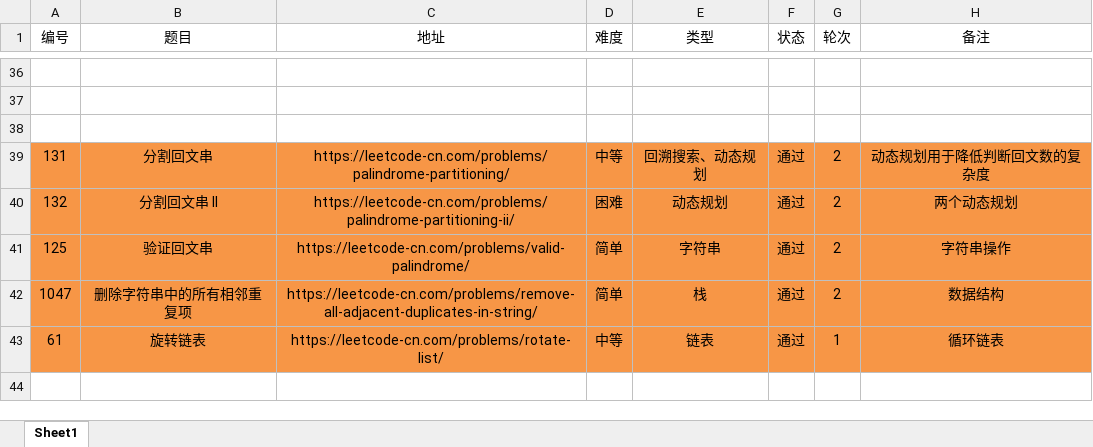
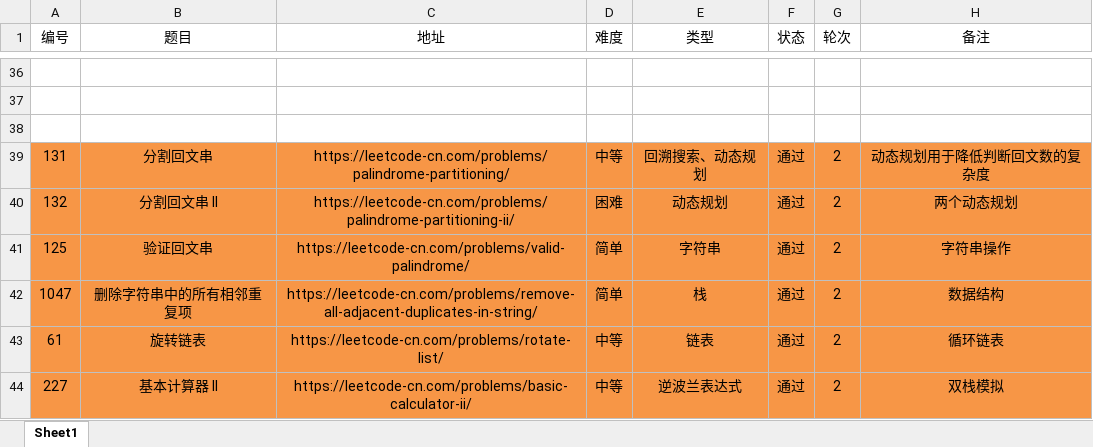
Before and after one commit to moonspiritacm/Leetcode-Java, an Excel workbook: notes/刷题清单.xlsx, sheet Sheet1, drawn as a sheet; only a part is shown, gaps mark what is left out; values as stored, in another font and other column widths than the file's, no borders; the diff names each change by its address in the sheet, - before the commit and + after, or states it on an @@ line.

Commit message:
Problem 0227 R2

```diff
--- a/notes/刷题清单.xlsx (sheet Sheet1)
+++ b/notes/刷题清单.xlsx (sheet Sheet1)
-G43 (轮次): 1
+G43 (轮次): 2
+row 44: 227 | 基本计算器 II | https://leetcode-cn.com/problems/basic-calculator-ii/ | 中等 | 逆波兰表达式 | 通过 | 2 | 双栈模拟
```
Also changed, not shown: 3 other files.
